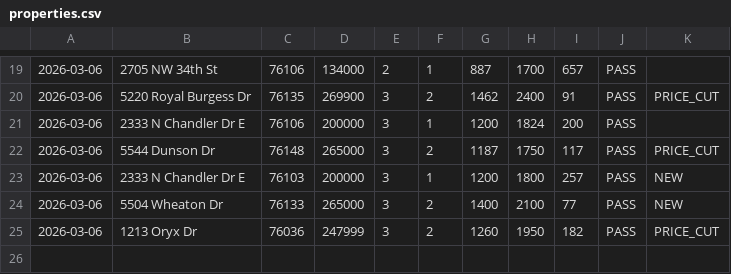
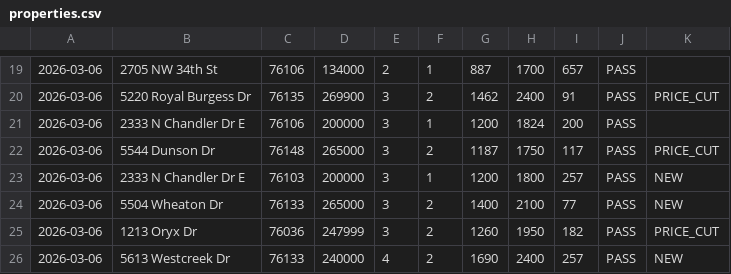
Before and after one commit to clawmango0/real-estate-scanner, a CSV file: data/properties.csv, drawn as a sheet; only a part is shown, gaps mark what is left out; the diff names each change by its address in the sheet, - before the commit and + after, or states it on an @@ line.

Commit message:
Add 5613 Westcreek Dr - 40K, 4bd/2ba, 57/mo CF

```diff
--- a/data/properties.csv
+++ b/data/properties.csv
+row 26: 2026-03-06 | 5613 Westcreek Dr | 76133 | 240000 | 4 | 2 | 1690 | 2400 | 257 | PASS | NEW
```
Also changed, not shown: 2 other files.
